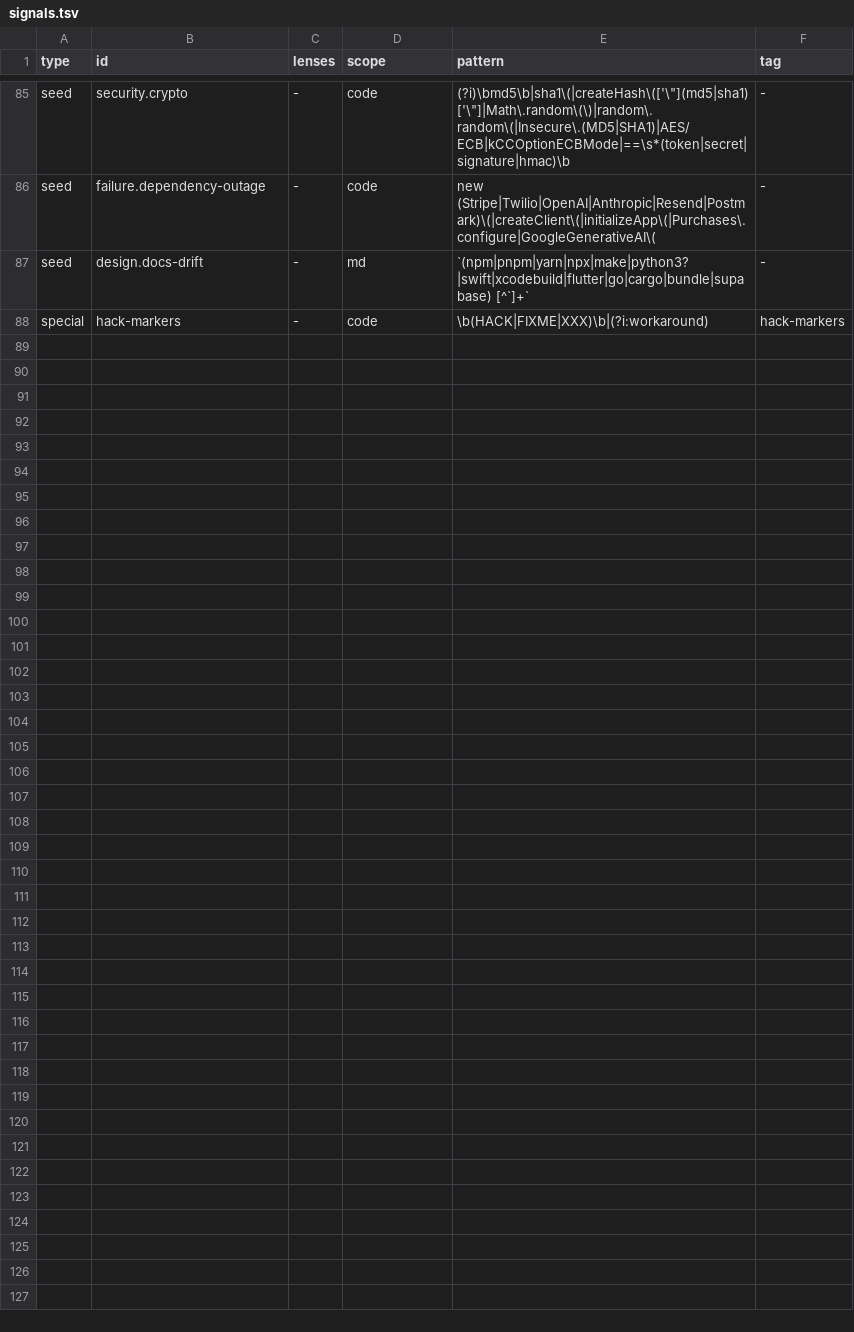
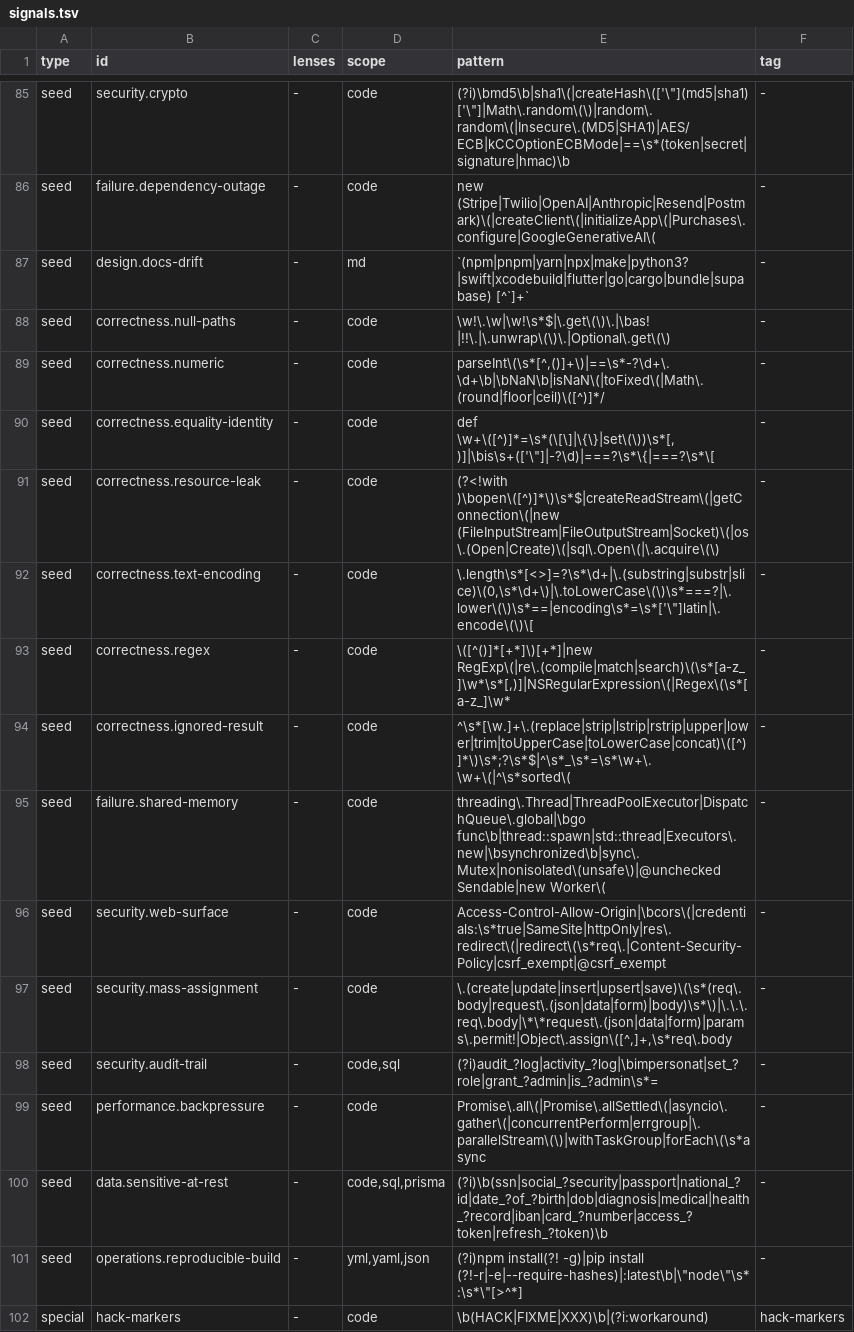
Before and after one commit to OrenSegal/codebase-audit, a TSV file: skills/audit/scripts/signals.tsv, drawn as a sheet; only a part is shown, gaps mark what is left out; the diff names each change by its address in the sheet, - before the commit and + after, or states it on an @@ line.

```diff
--- a/skills/audit/scripts/signals.tsv
+++ b/skills/audit/scripts/signals.tsv
+row 88: seed | correctness.null-paths | - | code | \w!\.\w|\w!\s*$|\.get\(\)\.|\bas! |!!\.|\.unwrap\(\)\.|Optional\.get\(\) | -
+row 89: seed | correctness.numeric | - | code | parseInt\(\s*[^,()]+\)|==\s*-?\d+\.\d+\b|\bNaN\b|isNaN\(|toFixed\(|Math\.(round|floor|ceil)\([^)]*/ | -
+row 90: seed | correctness.equality-identity | - | code | def \w+\([^)]*=\s*(\[\]|\{\}|set\(\))\s*[,)]|\bis\s+(['\"]|-?\d)|===?\s*\{|===?\s*\[ | -
+row 91: seed | correctness.resource-leak | - | code | (?<!with )\bopen\([^)]*\)\s*$|createReadStream\(|getConnection\(|new (FileInputStream|FileOutputStream|Socket)\(|os\.(Open|Create)\(|sql\.Open\(|\.acquire\(\) | -
+row 92: seed | correctness.text-encoding | - | code | \.length\s*[<>]=?\s*\d+|\.(substring|substr|slice)\(0,\s*\d+\)|\.toLowerCase\(\)\s*===?|\.lower\(\)\s*==|encoding\s*=\s*['\"]latin|\.encode\(\)\[ | -
+row 93: seed | correctness.regex | - | code | \([^()]*[+*]\)[+*]|new RegExp\(|re\.(compile|match|search)\(\s*[a-z_]\w*\s*[,)]|NSRegularExpression\(|Regex\(\s*[a-z_]\w* | -
+row 94: seed | correctness.ignored-result | - | code | ^\s*[\w.]+\.(replace|strip|lstrip|rstrip|upper|lower|trim|toUpperCase|toLowerCase|concat)\([^)]*\)\s*;?\s*$|^\s*_\s*=\s*\w+\.\w+\(|^\s*sorted\( | -
+row 95: seed | failure.shared-memory | - | code | threading\.Thread|ThreadPoolExecutor|DispatchQueue\.global|\bgo func\b|thread::spawn|std::thread|Executors\.new|\bsynchronized\b|sync\.Mutex|nonisolated\(unsafe\)|@unchecked Sendable|new Worker\( | -
+row 96: seed | security.web-surface | - | code | Access-Control-Allow-Origin|\bcors\(|credentials:\s*true|SameSite|httpOnly|res\.redirect\(|redirect\(\s*req\.|Content-Security-Policy|csrf_exempt|@csrf_exempt | -
+row 97: seed | security.mass-assignment | - | code | \.(create|update|insert|upsert|save)\(\s*(req\.body|request\.(json|data|form)|body)\s*\)|\.\.\.req\.body|\*\*request\.(json|data|form)|params\.permit!|Object\.assign\([^,]+,\s*req\.body | -
+row 98: seed | security.audit-trail | - | code,sql | (?i)audit_?log|activity_?log|\bimpersonat|set_?role|grant_?admin|is_?admin\s*= | -
+row 99: seed | performance.backpressure | - | code | Promise\.all\(|Promise\.allSettled\(|asyncio\.gather\(|concurrentPerform|errgroup|\.parallelStream\(\)|withTaskGroup|forEach\(\s*async | -
+row 100: seed | data.sensitive-at-rest | - | code,sql,prisma | (?i)\b(ssn|social_?security|passport|national_?id|date_?of_?birth|dob|diagnosis|medical|health_?record|iban|card_?number|access_?token|refresh_?token)\b | -
+row 101: seed | operations.reproducible-build | - | yml,yaml,json | (?i)npm install(?! -g)|pip install (?!-r|-e|--require-hashes)|:latest\b|\"node\"\s*:\s*\"[>^*] | -
```
Also changed, not shown: 19 other files.
